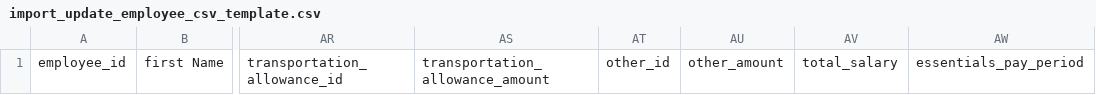
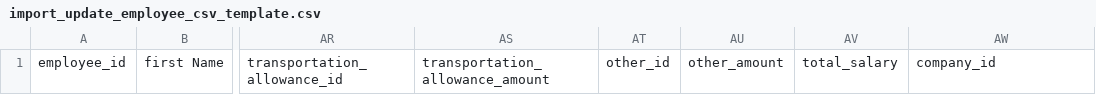
Before and after one commit to sahmtech/em-sys, a CSV file: public/files/import_update_employee_csv_template.csv, drawn as a sheet; only a part is shown, gaps mark what is left out; the diff names each change by its address in the sheet, - before the commit and + after, or states it on an @@ line.

```diff
--- a/public/files/import_update_employee_csv_template.csv
+++ b/public/files/import_update_employee_csv_template.csv
-AW1: essentials_pay_period
+AW1: company_id
```
Also changed, not shown: 3 other files.
